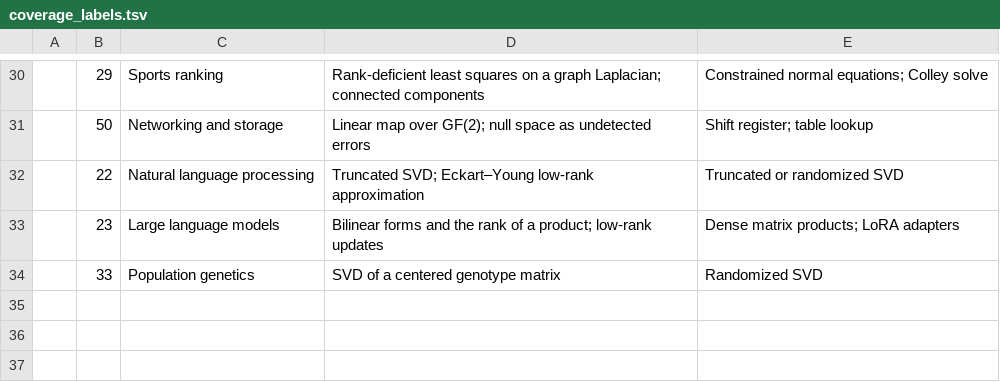
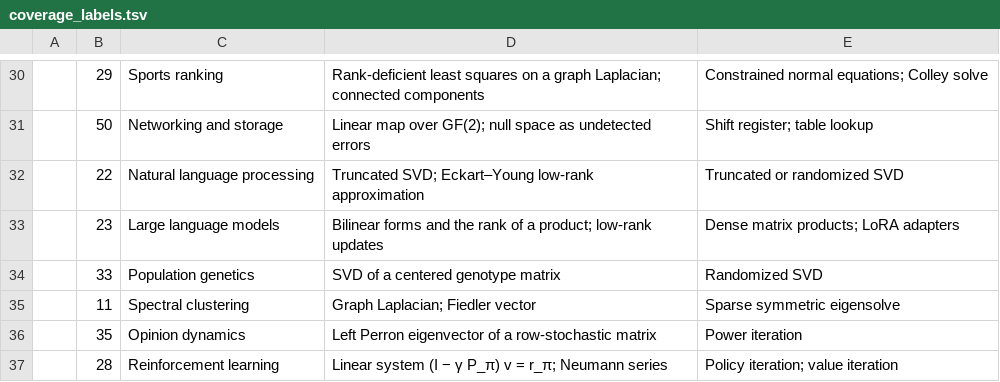
Before and after one commit to jeargle/rLinearAlgebra, a TSV file: docs/coverage_labels.tsv, drawn as a sheet; only a part is shown, gaps mark what is left out.

```diff
--- a/docs/coverage_labels.tsv
+++ b/docs/coverage_labels.tsv
@@ -34 +34,4 @@
 | 33 | Population genetics | SVD of a centered genotype matrix | Randomized SVD |
+| 11 | Spectral clustering | Graph Laplacian; Fiedler vector | Sparse symmetric eigensolve |
+| 35 | Opinion dynamics | Left Perron eigenvector of a row-stochastic matrix | Power iteration |
+| 28 | Reinforcement learning | Linear system (I − γ P_π) v = r_π; Neumann series | Policy iteration; value iteration |
```
Also changed, not shown: dist/domain_terminology_map.csv, dist/index.csv, 15 other files.
